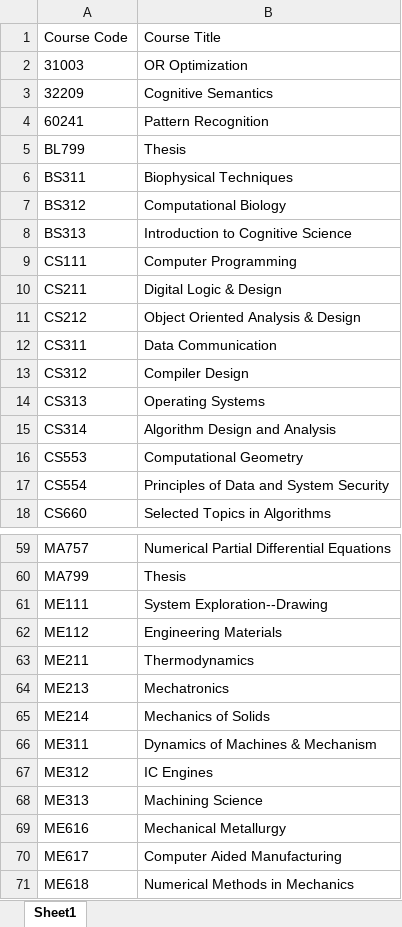
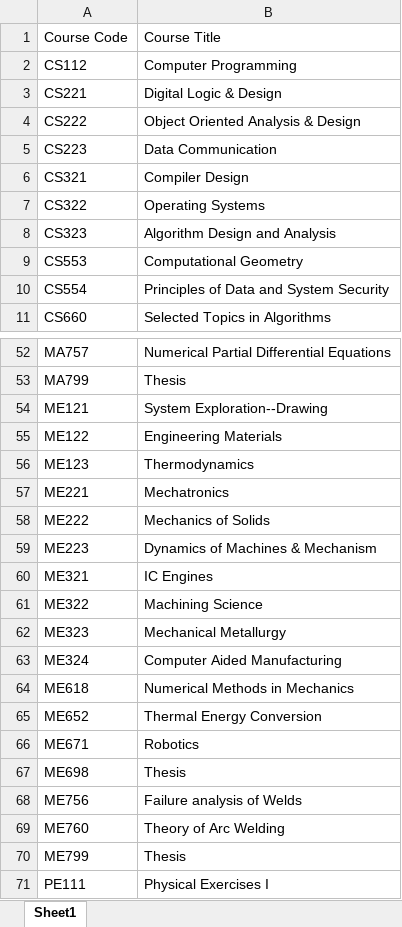
Before and after one commit to flomonster/Exam-Management, an Excel workbook: subject_list.xlsx, sheet Sheet1, drawn as a sheet; only a part is shown, gaps mark what is left out; the shorter side is filled out with more unchanged rows; values as stored, in another font and other column widths than the file's, no borders; removed rows and columns are numbered as before the commit, all else as after; the diff covers the shown part only; the diff names each change by its address in the sheet, - before the commit and + after, or states it on an @@ line.

Commit message:
updated subjects list

```diff
--- a/subject_list.xlsx (sheet Sheet1)
+++ b/subject_list.xlsx (sheet Sheet1)
-row 2: 31003 | OR Optimization
-row 3: 32209 | Cognitive Semantics
-row 4: 60241 | Pattern Recognition
-row 5: BL799 | Thesis
-row 6: BS311 | Biophysical Techniques
-row 7: BS312 | Computational Biology
-row 8: BS313 | Introduction to Cognitive Science
-A2: CS111
+A2: CS112
-A3: CS211
+A3: CS221
-A4: CS212
+A4: CS222
-A5: CS311
+A5: CS223
-A6: CS312
+A6: CS321
-A7: CS313
+A7: CS322
-A8: CS314
+A8: CS323
-A54: ME111
+A54: ME121
-A55: ME112
+A55: ME122
-A56: ME211
+A56: ME123
-A57: ME213
+A57: ME221
-A58: ME214
+A58: ME222
-A59: ME311
+A59: ME223
-A60: ME312
+A60: ME321
-A61: ME313
+A61: ME322
-A62: ME616
+A62: ME323
-A63: ME617
+A63: ME324
```
Also changed, not shown: 11 edited cells elsewhere in this sheet, student_list.xlsx.
